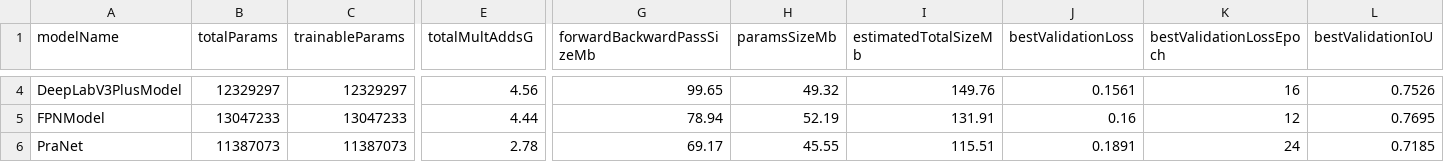
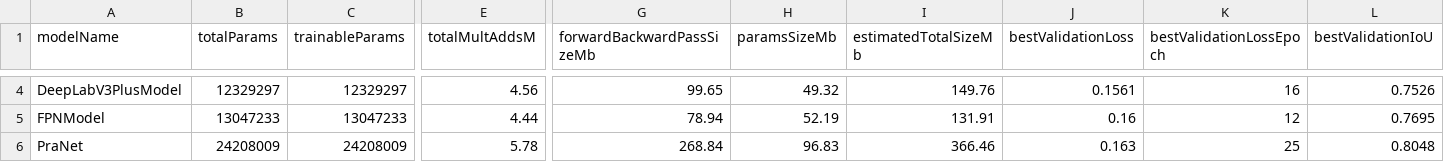
Before and after one commit to Sri-Ram-A/PolypDetection, a CSV file: data/metrics/segmentation_models.csv, drawn as a sheet; only a part is shown, gaps mark what is left out; the diff covers the shown part only; the diff names each change by its address in the sheet, - before the commit and + after, or states it on an @@ line.

Commit message:
Modified segmentation models metrics csv file ( calculated for 25 epochs )

```diff
--- a/data/metrics/segmentation_models.csv
+++ b/data/metrics/segmentation_models.csv
-E1: totalMultAddsG
+E1: totalMultAddsM
-B6 (totalParams): 11387073
+B6 (totalParams): 24208009
-C6 (trainableParams): 11387073
+C6 (trainableParams): 24208009
-E6 (totalMultAddsM): 2.78
+E6 (totalMultAddsM): 5.78
-G6 (forwardBackwardPassSizeMb): 69.17
+G6 (forwardBackwardPassSizeMb): 268.84
-H6 (paramsSizeMb): 45.55
+H6 (paramsSizeMb): 96.83
-I6 (estimatedTotalSizeMb): 115.51
+I6 (estimatedTotalSizeMb): 366.46
-J6 (bestValidationLoss): 0.1891
+J6 (bestValidationLoss): 0.163
-K6 (bestValidationLossEpoch): 24
+K6 (bestValidationLossEpoch): 25
-L6 (bestValidationIoU): 0.7185
+L6 (bestValidationIoU): 0.8048
```
Also changed, not shown: 66 edited cells elsewhere in this file.
